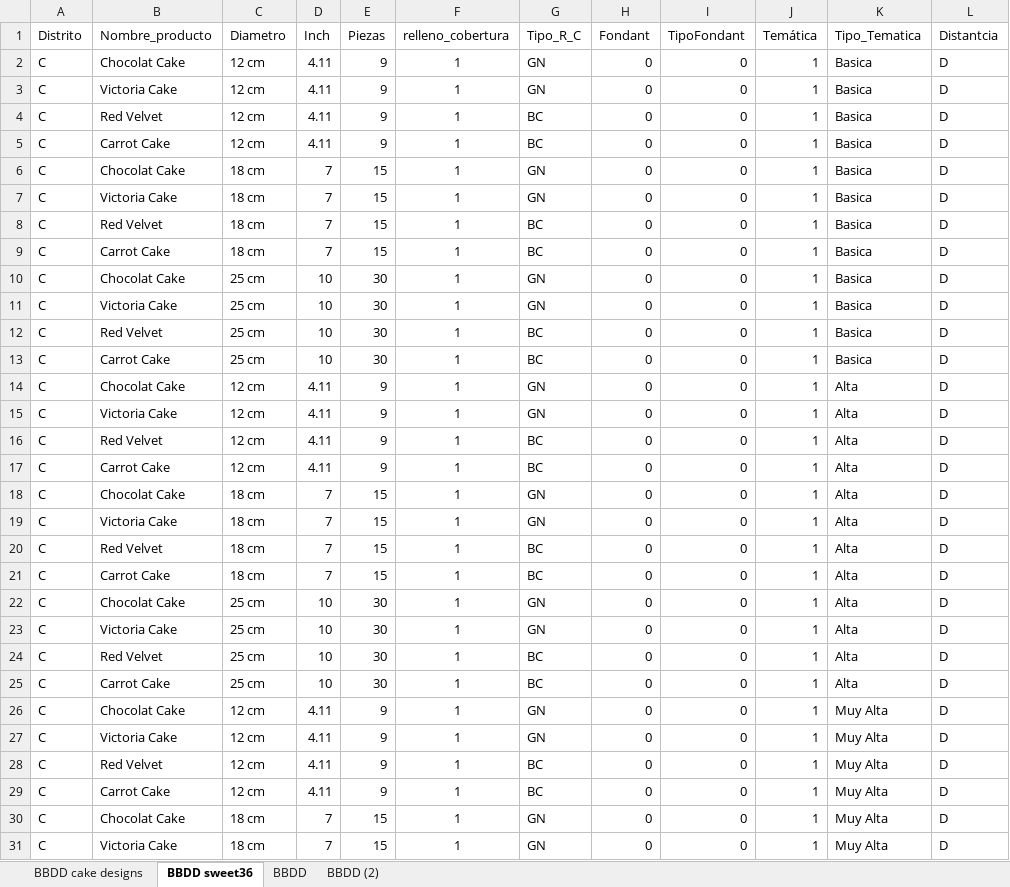
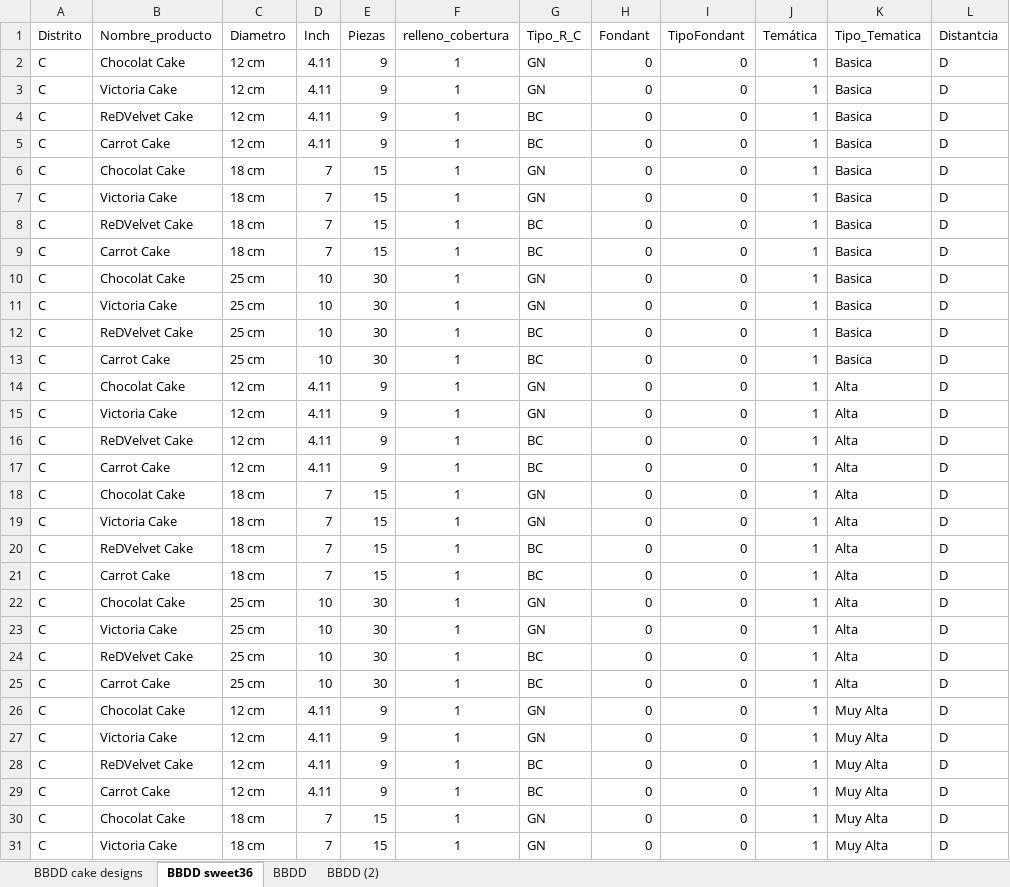
Before and after one commit to marypinzon13/FinalProyect, an Excel workbook: Ironhack/week_9/Mid-bootcamp-project_4/data/clean/BBDD_cake.xlsx, sheet BBDD sweet36, drawn as a sheet; only a part is shown; values as stored, in another font and other column widths than the file's, no borders; the diff covers the shown part only; the diff names each change by its address in the sheet, - before the commit and + after, or states it on an @@ line.

```diff
--- a/Ironhack/week_9/Mid-bootcamp-project_4/data/clean/BBDD_cake.xlsx (sheet BBDD sweet36)
+++ b/Ironhack/week_9/Mid-bootcamp-project_4/data/clean/BBDD_cake.xlsx (sheet BBDD sweet36)
-B4 (Nombre_producto): Red Velvet
+B4 (Nombre_producto): ReDVelvet Cake
-B8 (Nombre_producto): Red Velvet
+B8 (Nombre_producto): ReDVelvet Cake
-B12 (Nombre_producto): Red Velvet
+B12 (Nombre_producto): ReDVelvet Cake
-B16 (Nombre_producto): Red Velvet
+B16 (Nombre_producto): ReDVelvet Cake
-B20 (Nombre_producto): Red Velvet
+B20 (Nombre_producto): ReDVelvet Cake
-B24 (Nombre_producto): Red Velvet
+B24 (Nombre_producto): ReDVelvet Cake
-B28 (Nombre_producto): Red Velvet
+B28 (Nombre_producto): ReDVelvet Cake
```
Also changed, not shown: 5 edited cells elsewhere in this sheet, sheet BBDD (2), sheet BBDD, sheet BBDD cake designs, Ironhack/week_9/Mid-bootcamp-project_4/data/rew/PrecioVentaTartas.xlsx, 2 other files.
